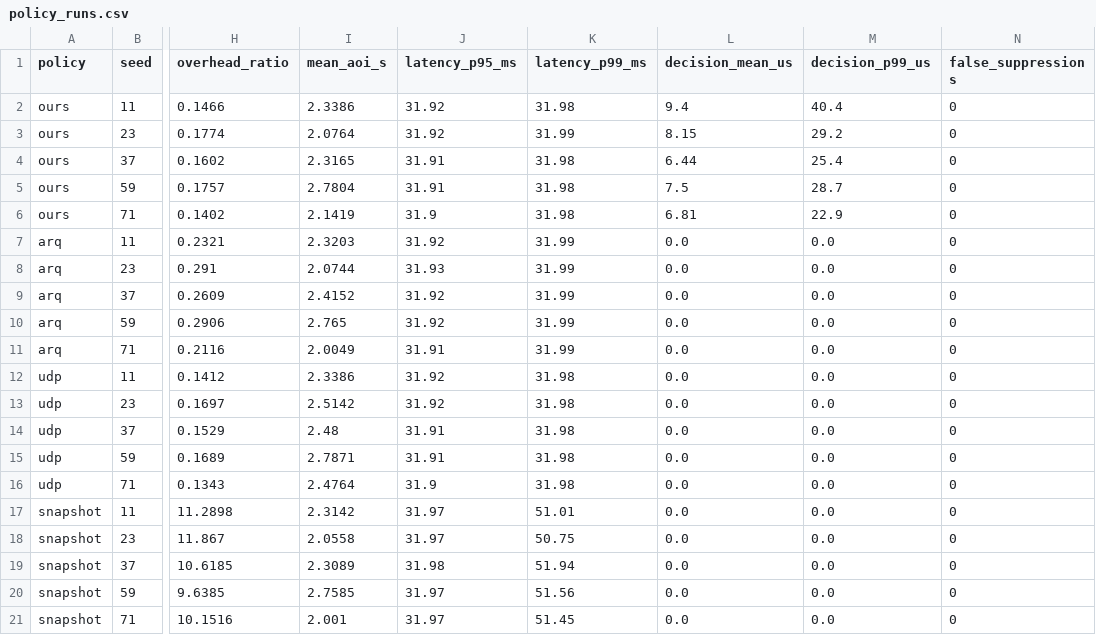
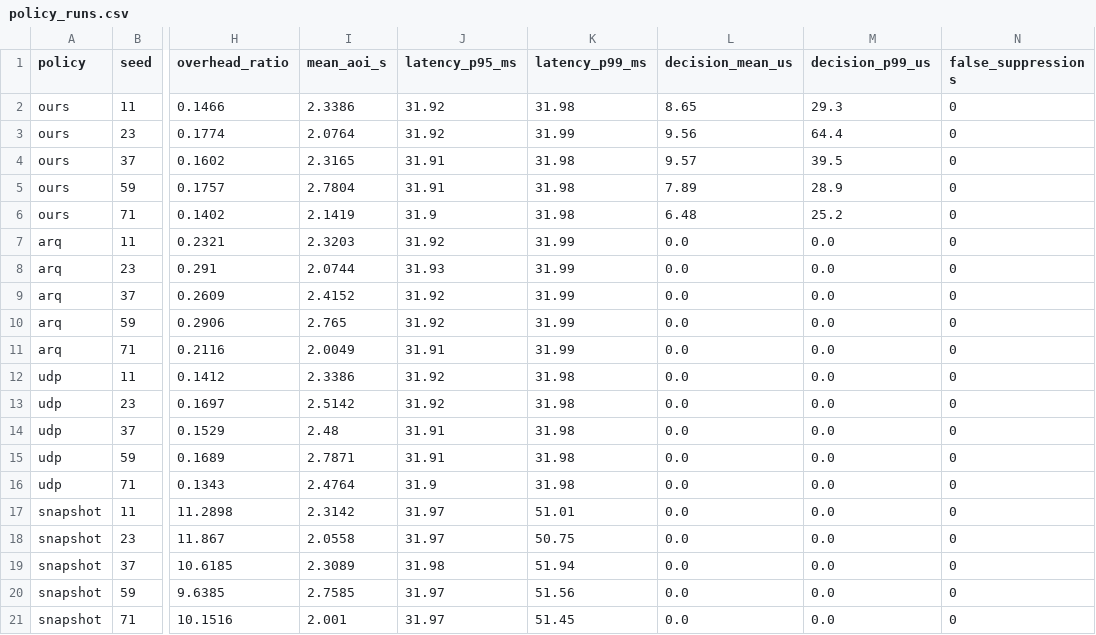
Before and after one commit to Somesh2223/Computer-network, a CSV file: semantic-transport/results/policy_runs.csv, drawn as a sheet; only a part is shown, gaps mark what is left out; the diff names each change by its address in the sheet, - before the commit and + after, or states it on an @@ line.

Commit message:
Phase 8: selective repetition (ours_fec) and blanket XOR FEC baseline B2
fec.py: small critical fields ride again in k=2 later packets, spaced 5 apart
so a loss burst can't take every copy; B2 sends one XOR parity packet per group
of 15 data packets. The header gains a parity-packet form (DATA, no fields,
FEC index 0). Repeat copies no longer move the update-rate estimate.

experiments.py fec: at RTT 60/300/600 ms, repetition lifts critical updates on
time from 99.4/98.9/96.9% to 100/99.8/99.1% for about 800 extra bytes per 180 s,
while B2 at the same byte budget, or even at 1.1 MB, stays near plain UDP's 92%
under burst loss. 21 tests.

```diff
--- a/semantic-transport/results/policy_runs.csv
+++ b/semantic-transport/results/policy_runs.csv
-L2 (decision_mean_us): 9.4
+L2 (decision_mean_us): 8.65
-M2 (decision_p99_us): 40.4
+M2 (decision_p99_us): 29.3
-L3 (decision_mean_us): 8.15
+L3 (decision_mean_us): 9.56
-M3 (decision_p99_us): 29.2
+M3 (decision_p99_us): 64.4
-L4 (decision_mean_us): 6.44
+L4 (decision_mean_us): 9.57
-M4 (decision_p99_us): 25.4
+M4 (decision_p99_us): 39.5
-L5 (decision_mean_us): 7.5
+L5 (decision_mean_us): 7.89
-M5 (decision_p99_us): 28.7
+M5 (decision_p99_us): 28.9
-L6 (decision_mean_us): 6.81
+L6 (decision_mean_us): 6.48
-M6 (decision_p99_us): 22.9
+M6 (decision_p99_us): 25.2
```
Also changed, not shown: semantic-transport/results/policy_summary.csv, 11 other files.
